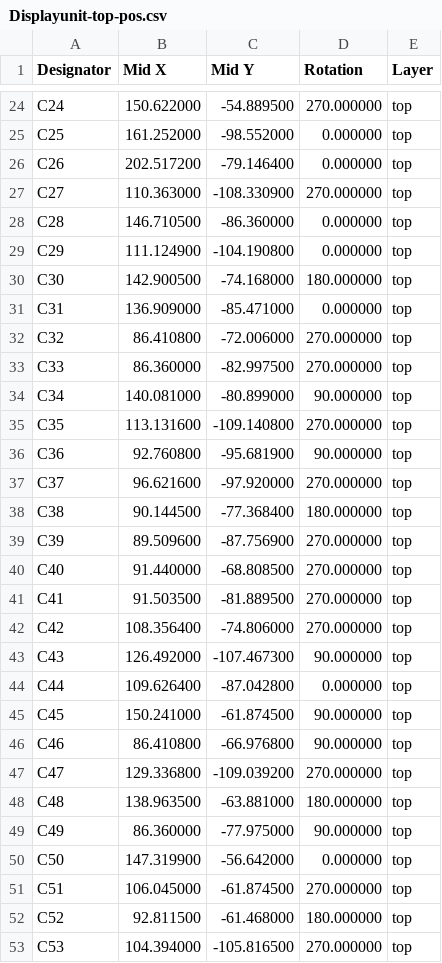
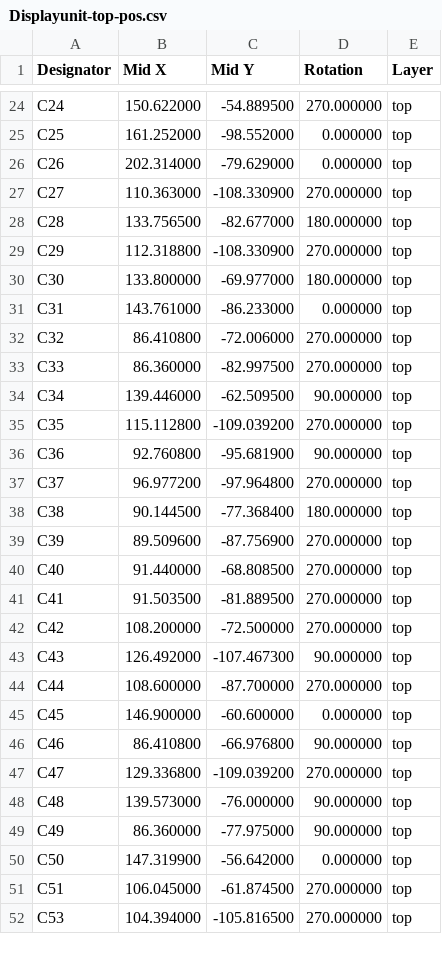
Before and after one commit to muccc/WomoLIN, a CSV file: Hardware/Displayunit/V3-Produktion/Displayunit-top-pos.csv (was Hardware/Displayunit/Displayunit-top-pos.csv), drawn as a sheet; only a part is shown, gaps mark what is left out; the diff covers the shown part only.

Commit message:
Problem Vermischung mit V1 Layoutdaten gefixt, Octo SPI Längenmatching. V3 Produktionsdaten für JCLPCB erzeugt.

```diff
--- a/Hardware/Displayunit/Displayunit-top-pos.csv
+++ b/Hardware/Displayunit/V3-Produktion/Displayunit-top-pos.csv
@@ -25,14 +25,14 @@ C24,150.622000,-54.889500,270.000000,top
 C25,161.252000,-98.552000,0.000000,top
-C26,202.517200,-79.146400,0.000000,top
+C26,202.314000,-79.629000,0.000000,top
 C27,110.363000,-108.330900,270.000000,top
-C28,146.710500,-86.360000,0.000000,top
-C29,111.124900,-104.190800,0.000000,top
-C30,142.900500,-74.168000,180.000000,top
-C31,136.909000,-85.471000,0.000000,top
+C28,133.756500,-82.677000,180.000000,top
+C29,112.318800,-108.330900,270.000000,top
+C30,133.800000,-69.977000,180.000000,top
+C31,143.761000,-86.233000,0.000000,top
 C32,86.410800,-72.006000,270.000000,top
 C33,86.360000,-82.997500,270.000000,top
-C34,140.081000,-80.899000,90.000000,top
-C35,113.131600,-109.140800,270.000000,top
+C34,139.446000,-62.509500,90.000000,top
+C35,115.112800,-109.039200,270.000000,top
 C36,92.760800,-95.681900,90.000000,top
-C37,96.621600,-97.920000,270.000000,top
+C37,96.977200,-97.964800,270.000000,top
 C38,90.144500,-77.368400,180.000000,top
@@ -41,9 +41,9 @@ C40,91.440000,-68.808500,270.000000,top
 C41,91.503500,-81.889500,270.000000,top
-C42,108.356400,-74.806000,270.000000,top
+C42,108.200000,-72.500000,270.000000,top
 C43,126.492000,-107.467300,90.000000,top
-C44,109.626400,-87.042800,0.000000,top
-C45,150.241000,-61.874500,90.000000,top
+C44,108.600000,-87.700000,270.000000,top
+C45,146.900000,-60.600000,0.000000,top
 C46,86.410800,-66.976800,90.000000,top
 C47,129.336800,-109.039200,270.000000,top
-C48,138.963500,-63.881000,180.000000,top
+C48,139.573000,-76.000000,90.000000,top
 C49,86.360000,-77.975000,90.000000,top
@@ -51,3 +51,2 @@ C50,147.319900,-56.642000,0.000000,top
 C51,106.045000,-61.874500,270.000000,top
-C52,92.811500,-61.468000,180.000000,top
 C53,104.394000,-105.816500,270.000000,top
```
Also changed, not shown: 2 added rows, 1 removed row and 72 edited cells elsewhere in this file, 5 other files.
